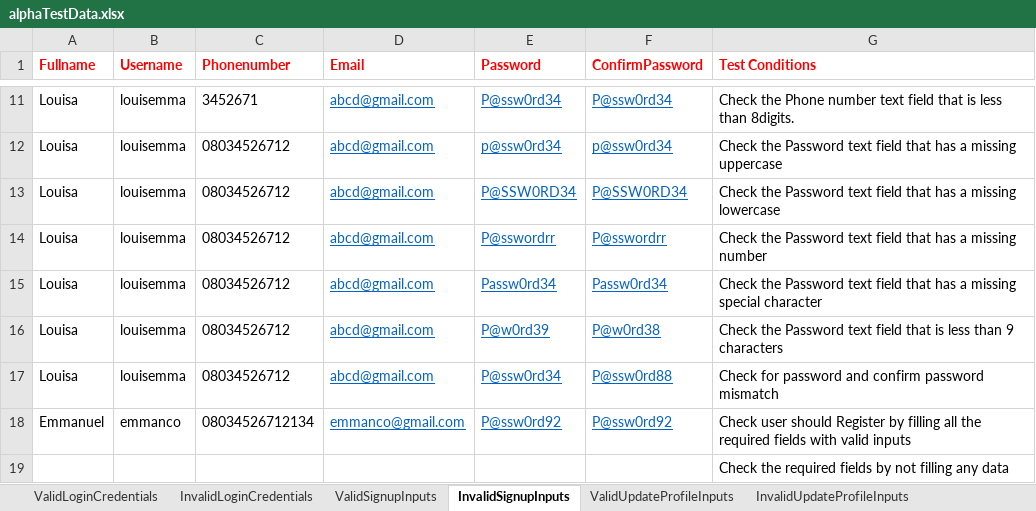
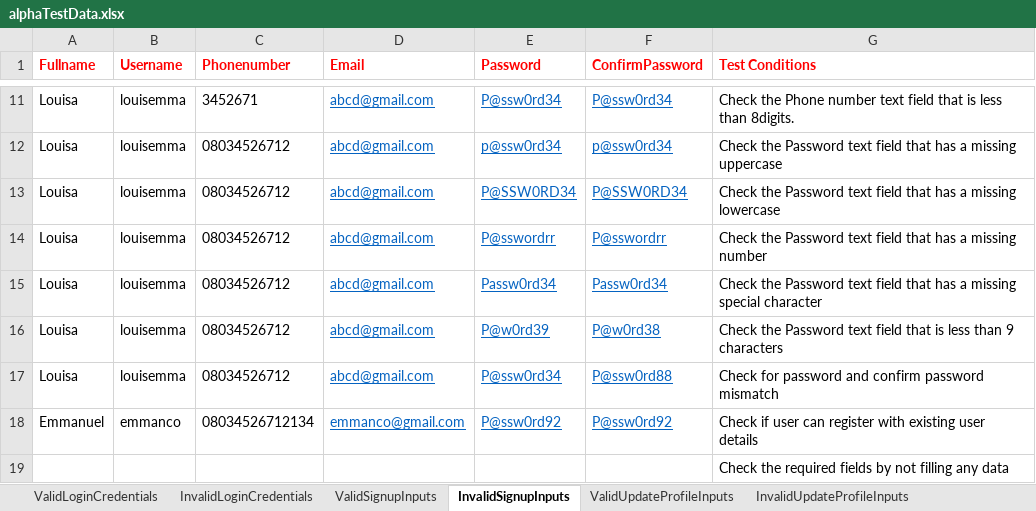
Before and after one commit to Kobiemma/AlphapayTest, an Excel workbook: target/test-classes/alphaTestData.xlsx, sheet InvalidSignupInputs, drawn as a sheet; only a part is shown, gaps mark what is left out; values as stored, in another font and other column widths than the file's, no borders; the diff names each change by its address in the sheet, - before the commit and + after, or states it on an @@ line.

```diff
--- a/target/test-classes/alphaTestData.xlsx (sheet InvalidSignupInputs)
+++ b/target/test-classes/alphaTestData.xlsx (sheet InvalidSignupInputs)
-G18 (Test Conditions): Check user should Register by filling all the required fields with valid inputs
+G18 (Test Conditions): Check if user can register with existing user details
```
Also changed, not shown: sheet ValidSignupInputs, sheet ValidChangePasswordData, 19 other files.
